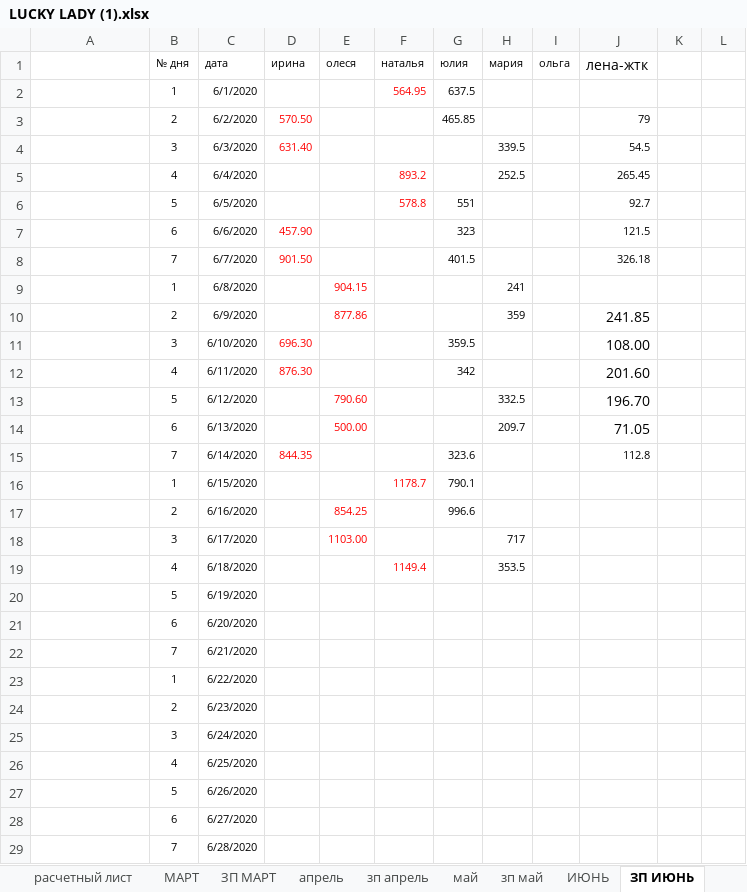
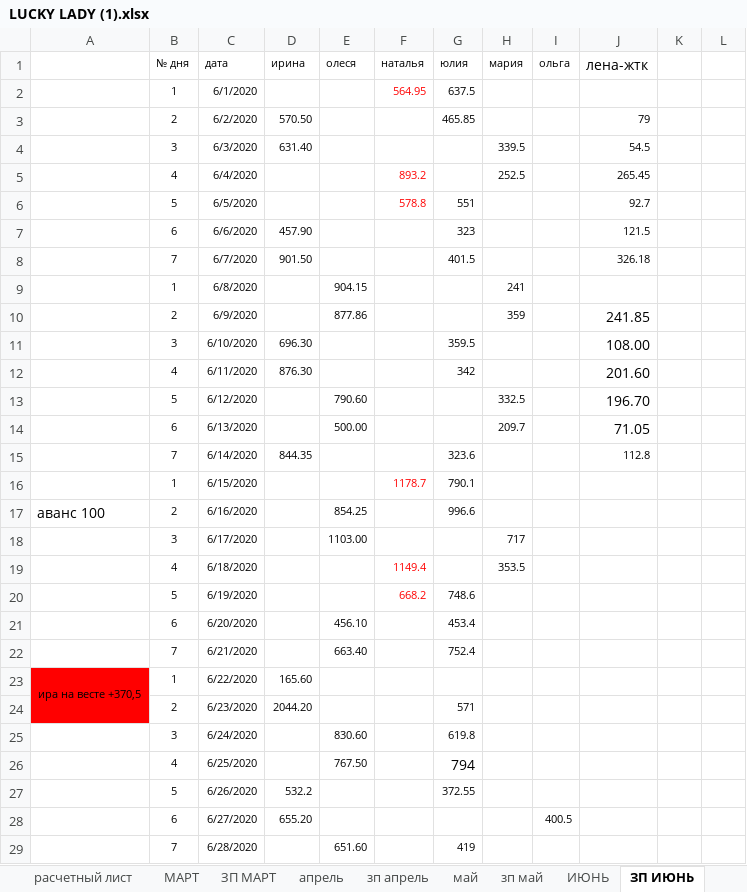
Before and after one commit to vitalusdza/lucky-lady, an Excel workbook: LUCKY LADY (1).xlsx, sheet ЗП ИЮНЬ, drawn as a sheet; only a part is shown; values as stored, in another font and other column widths than the file's, no borders; conditional formats not drawn; the diff covers the shown part only; the diff names each change by its address in the sheet, - before the commit and + after, or states it on an @@ line.

```diff
--- a/LUCKY LADY (1).xlsx (sheet ЗП ИЮНЬ)
+++ b/LUCKY LADY (1).xlsx (sheet ЗП ИЮНЬ)
-D3:D4 text colour: #FF0000
+D3:D4 text colour: black
-D7:D8 text colour: #FF0000
+D7:D8 text colour: black
-E9:E10 text colour: #FF0000
+E9:E10 text colour: black
-D11:D12 text colour: #FF0000
+D11:D12 text colour: black
-E13:E14 text colour: #FF0000
+E13:E14 text colour: black
-D15 text colour: #FF0000
+D15 text colour: black
-A17: (empty)
+A17: аванс 100
-E17:E18 text colour: #FF0000
+E17:E18 text colour: black
-F20 (наталья): (empty)
+F20 (наталья): 668.2
-G20 (юлия): (empty)
+G20 (юлия): 748.6
-E21 (олеся): (empty)
+E21 (олеся): 456.10
-G21 (юлия): (empty)
+G21 (юлия): 453.4
-E22 (олеся): (empty)
+E22 (олеся): 663.40
-G22 (юлия): (empty)
+G22 (юлия): 752.4
-A23: (empty)
+A23: ира на весте +370,5
-A23:A24 fill: none
+A23:A24 fill: #FF0000
+A23:A24 merged
-D23 (ирина): (empty)
+D23 (ирина): 165.60
-D24 (ирина): (empty)
+D24 (ирина): 2044.20
-G24 (юлия): (empty)
+G24 (юлия): 571
-E25 (олеся): (empty)
+E25 (олеся): 830.60
-G25 (юлия): (empty)
+G25 (юлия): 619.8
-E26 (олеся): (empty)
+E26 (олеся): 767.50
-G26 (юлия): (empty)
+G26 (юлия): 794
-D27 (ирина): (empty)
+D27 (ирина): 532.2
-G27 (юлия): (empty)
+G27 (юлия): 372.55
-D28 (ирина): (empty)
+D28 (ирина): 655.20
-I28 (ольга): (empty)
+I28 (ольга): 400.5
-E29 (олеся): (empty)
+E29 (олеся): 651.60
-G29 (юлия): (empty)
+G29 (юлия): 419
```
Also changed, not shown: 1 removed row, 1 hidden or unhidden row and 44 edited cells elsewhere in this sheet, sheet ИЮНЬ, sheet ОБЩЕЕ, sheet зп май, formulas that keep their value, hidden cells, charts or pictures.
